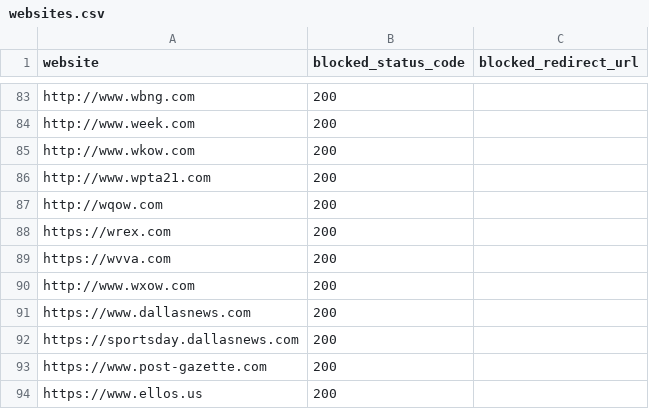
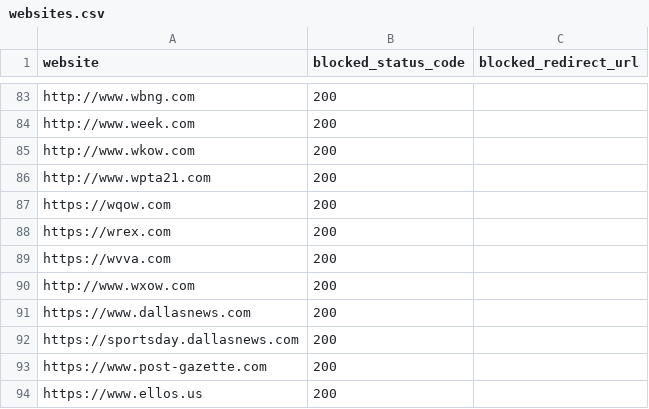
Before and after one commit to VerifiedJoseph/GDPR451, a CSV file: websites.csv, drawn as a sheet; only a part is shown, gaps mark what is left out.

Commit message:
Adf https to wqow.com

```diff
--- a/websites.csv
+++ b/websites.csv
@@ -86,3 +86,3 @@ http://www.wkow.com,200,
 http://www.wpta21.com,200,
-http://wqow.com,200,
+https://wqow.com,200,
 https://wrex.com,200,
```
